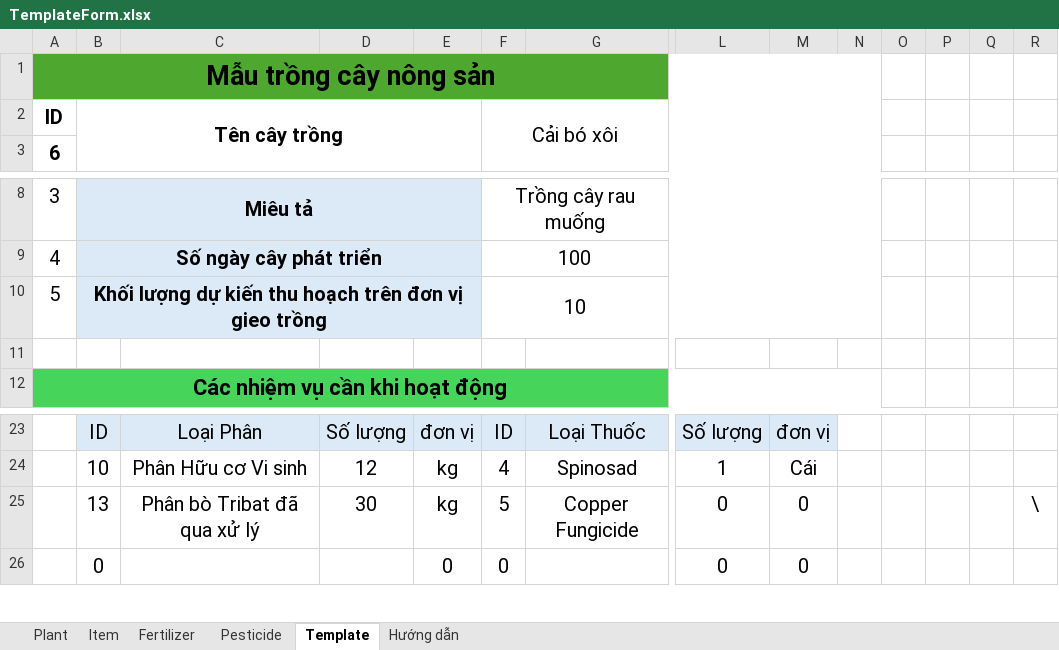
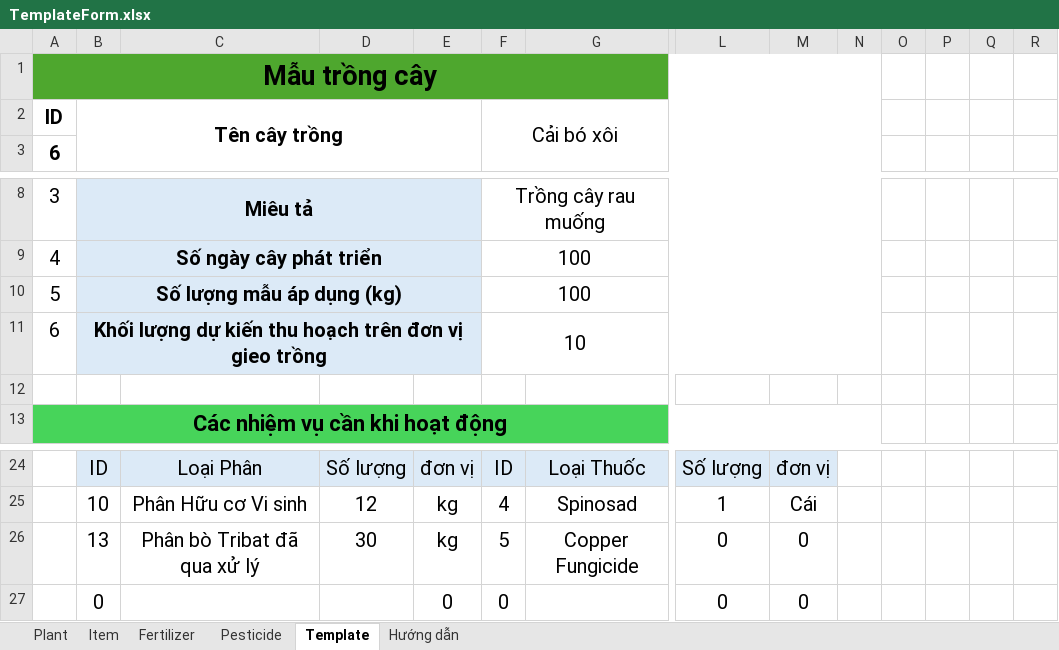
Before and after one commit to bfarm-sep490/bfarm-expert, an Excel workbook: public/templates/TemplateForm.xlsx, sheet Template, drawn as a sheet; only a part is shown, gaps mark what is left out; values as stored, in another font and other column widths than the file's, no borders; addresses are those after the commit; rows hold the shown columns only; the diff names each change by its address in the sheet, - before the commit and + after, or states it on an @@ line.

Commit message:
feat: enhance template management

```diff
--- a/public/templates/TemplateForm.xlsx (sheet Template)
+++ b/public/templates/TemplateForm.xlsx (sheet Template)
-A1: Mẫu trồng cây nông sản
+A1: Mẫu trồng cây
+row 10: 5 | Số lượng mẫu áp dụng (kg) |  |  |  | 100
-A11: 5
+A11: 6
-R26: \
+R26: (empty)
```
Also changed, not shown: formulas that keep their value, 14 other files.
